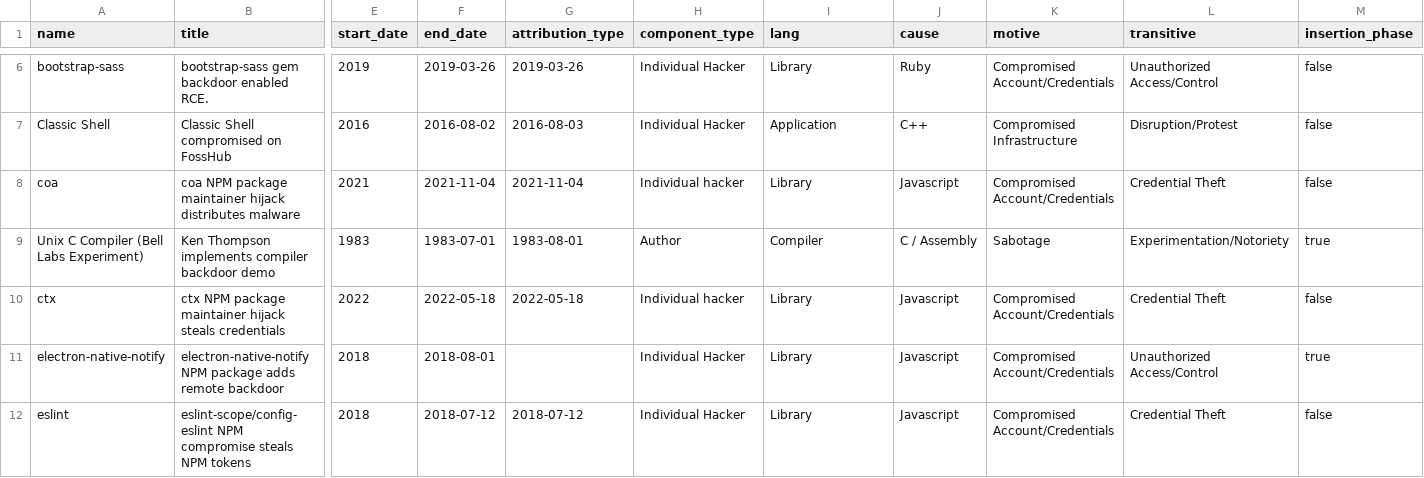
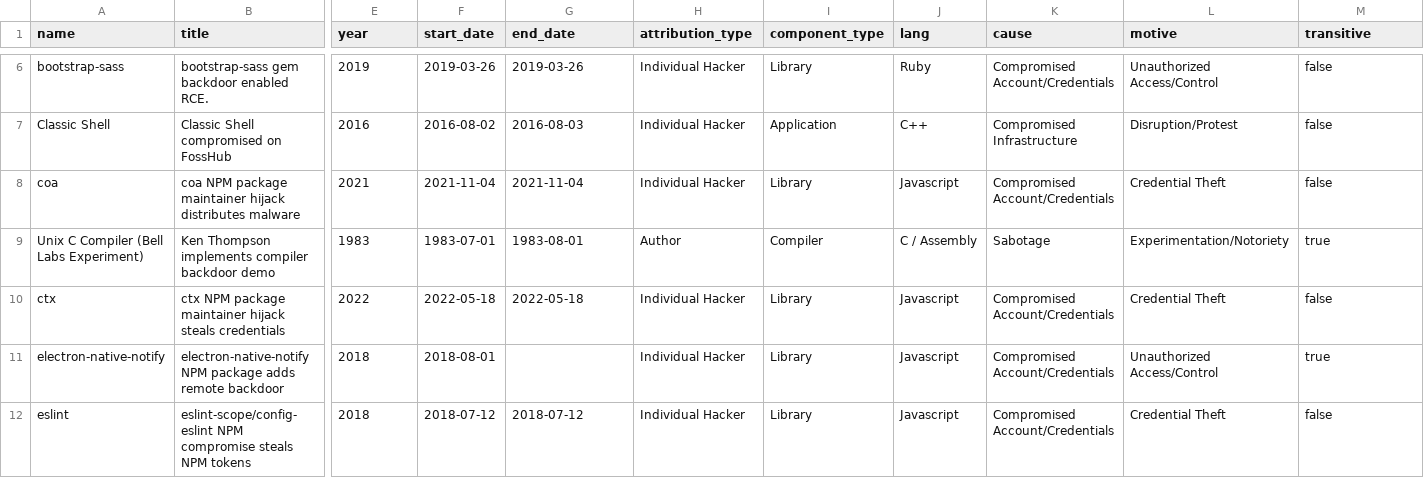
Before and after one commit to tstromberg/actual-supplychain-attacks, a CSV file: oss_summary.csv, drawn as a sheet; only a part is shown, gaps mark what is left out; the diff covers the shown part only; the diff names each change by its address in the sheet, - before the commit and + after, or states it on an @@ line.

```diff
--- a/oss_summary.csv
+++ b/oss_summary.csv
-E1: start_date
+E1: year
-F1: end_date
+F1: start_date
-G1: attribution_type
+G1: end_date
-H1: component_type
+H1: attribution_type
-I1: lang
+I1: component_type
-J1: cause
+J1: lang
-K1: motive
+K1: cause
-L1: transitive
+L1: motive
-M1: insertion_phase
+M1: transitive
-H8 (attribution_type): Individual hacker
+H8 (attribution_type): Individual Hacker
-H10 (attribution_type): Individual hacker
+H10 (attribution_type): Individual Hacker
```
Also changed, not shown: 1 added row, 1 removed row and 16 edited cells elsewhere in this file, 5 other files.
